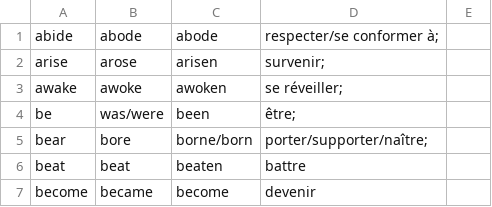
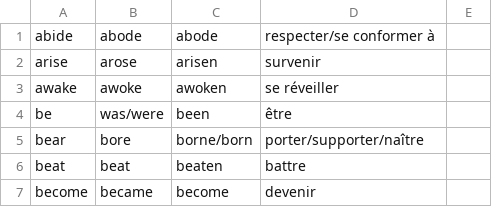
Before and after one commit to AOSauron/learnEnglish-app, a CSV file: dataverb.csv, drawn as a sheet; only a part is shown.

```diff
--- a/dataverb.csv
+++ b/dataverb.csv
@@ -1,6 +1,6 @@
-abide,abode,abode,respecter/se conformer à;
-arise,arose,arisen,survenir;
-awake,awoke,awoken,se réveiller;
-be,was/were,been,être;
-bear,bore,borne/born,porter/supporter/naître;
+abide,abode,abode,respecter/se conformer à
+arise,arose,arisen,survenir
+awake,awoke,awoken,se réveiller
+be,was/were,been,être
+bear,bore,borne/born,porter/supporter/naître
 beat,beat,beaten,battre
```
Also changed, not shown: 15 other files.
